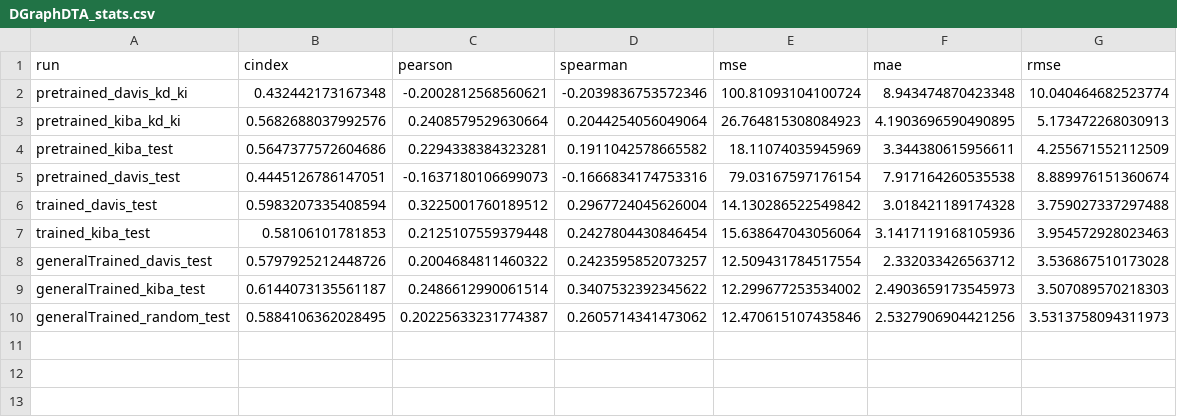
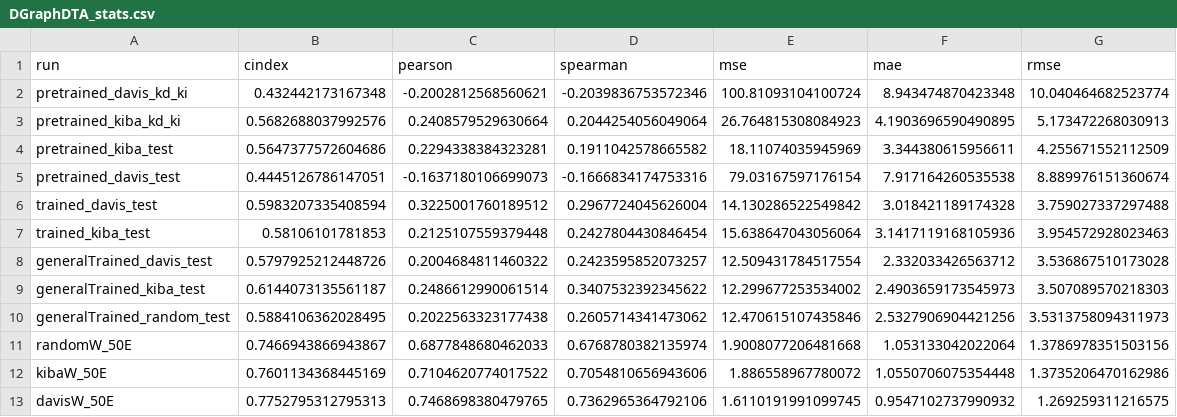
Before and after one commit to jyaacoub/MutDTA, a CSV file: results/model_media/DGraphDTA_stats.csv, drawn as a sheet.

Commit message:
stats on training loss across all model inits

```diff
--- a/results/model_media/DGraphDTA_stats.csv
+++ b/results/model_media/DGraphDTA_stats.csv
@@ -9,2 +9,5 @@ generalTrained_davis_test,0.5797925212448726,0.2004684811460322,0.24235958520732
 generalTrained_kiba_test,0.6144073135561187,0.2486612990061514,0.3407532392345622,12.299677253534002,2.4903659173545973,3.507089570218303
-generalTrained_random_test,0.5884106362028495,0.20225633231774387,0.2605714341473062,12.470615107435846,2.5327906904421256,3.5313758094311973
+generalTrained_random_test,0.5884106362028495,0.2022563323177438,0.2605714341473062,12.470615107435846,2.5327906904421256,3.5313758094311973
+randomW_50E,0.7466943866943867,0.6877848680462033,0.6768780382135974,1.9008077206481668,1.053133042022064,1.3786978351503156
+kibaW_50E,0.7601134368445169,0.7104620774017522,0.7054810656943606,1.886558967780072,1.0550706075354448,1.3735206470162986
+davisW_50E,0.7752795312795313,0.7468698380479765,0.7362965364792106,1.6110191991099745,0.9547102737990932,1.269259311216575
```
Also changed, not shown: 11 other files.
